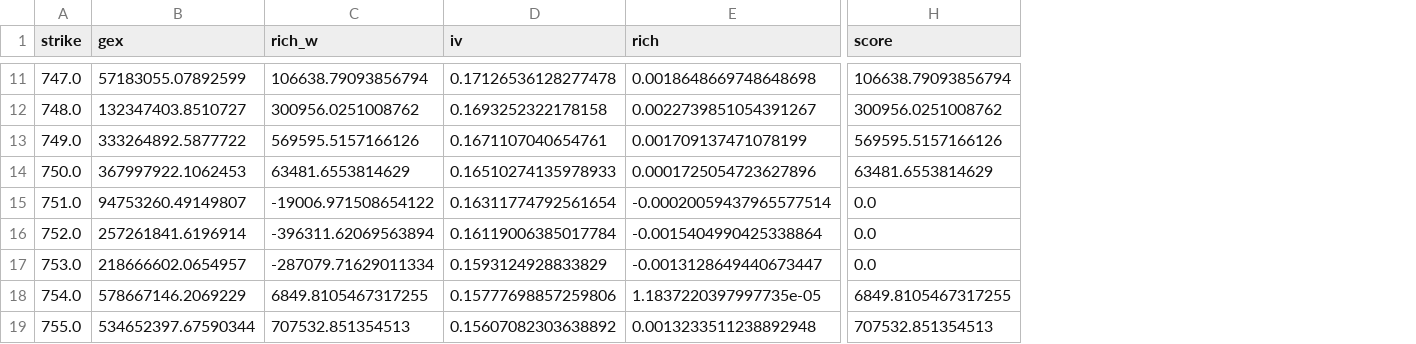
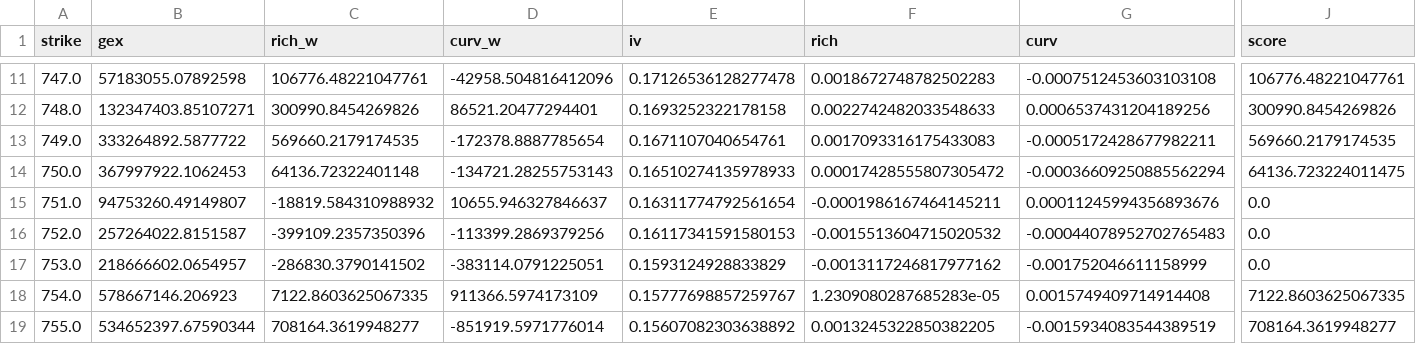
Before and after one commit to 2Kcreo/nyl-strikes, a CSV file: research/ivwalls/cand/2026-10-06.csv, drawn as a sheet; only a part is shown, gaps mark what is left out; addresses are those after the commit; the diff covers the shown part only; the diff names each change by its address in the sheet, - before the commit and + after, or states it on an @@ line.

```diff
--- a/research/ivwalls/cand/2026-10-06.csv
+++ b/research/ivwalls/cand/2026-10-06.csv
+column D (curv_w), rows 11-19: -42958.504816412096 | 86521.20477294401 | -172378.8887785654 | -134721.28255753143 | 10655.946327846637 | -113399.2869379256 | -383114.0791225051 | 911366.5974173109 | -851919.5971776014
+column G (curv), rows 11-19: -0.0007512453603103108 | 0.0006537431204189256 | -0.0005172428677982211 | -0.00036609250885562294 | 0.00011245994356893676 | -0.00044078952702765483 | -0.001752046611158999 | 0.0015749409714914408 | -0.0015934083544389519
-B11 (gex): 57183055.07892599
+B11 (gex): 57183055.07892598
-C11 (rich_w): 106638.79093856794
+C11 (rich_w): 106776.48221047761
-F11 (rich): 0.0018648669748648698
+F11 (rich): 0.0018672748782502283
-J11 (score): 106638.79093856794
+J11 (score): 106776.48221047761
-B12 (gex): 132347403.8510727
+B12 (gex): 132347403.85107271
-C12 (rich_w): 300956.0251008762
+C12 (rich_w): 300990.8454269826
-F12 (rich): 0.0022739851054391267
+F12 (rich): 0.0022742482033548633
-J12 (score): 300956.0251008762
+J12 (score): 300990.8454269826
-C13 (rich_w): 569595.5157166126
+C13 (rich_w): 569660.2179174535
-F13 (rich): 0.001709137471078199
+F13 (rich): 0.0017093316175433083
-J13 (score): 569595.5157166126
+J13 (score): 569660.2179174535
-C14 (rich_w): 63481.6553814629
+C14 (rich_w): 64136.72322401148
-F14 (rich): 0.0001725054723627896
+F14 (rich): 0.00017428555807305472
-J14 (score): 63481.6553814629
+J14 (score): 64136.723224011475
-C15 (rich_w): -19006.971508654122
+C15 (rich_w): -18819.584310988932
-F15 (rich): -0.00020059437965577514
+F15 (rich): -0.0001986167464145211
-B16 (gex): 257261841.6196914
+B16 (gex): 257264022.8151587
-C16 (rich_w): -396311.62069563894
+C16 (rich_w): -399109.2357350396
-E16 (iv): 0.16119006385017784
+E16 (iv): 0.16117341591580153
-F16 (rich): -0.0015404990425338864
+F16 (rich): -0.0015513604715020532
-C17 (rich_w): -287079.71629011334
+C17 (rich_w): -286830.3790141502
-F17 (rich): -0.0013128649440673447
+F17 (rich): -0.0013117246817977162
-B18 (gex): 578667146.2069229
+B18 (gex): 578667146.206923
-C18 (rich_w): 6849.8105467317255
+C18 (rich_w): 7122.8603625067335
-E18 (iv): 0.15777698857259806
+E18 (iv): 0.15777698857259767
-F18 (rich): 1.1837220397997735e-05
+F18 (rich): 1.2309080287685283e-05
-J18 (score): 6849.8105467317255
+J18 (score): 7122.8603625067335
-C19 (rich_w): 707532.851354513
+C19 (rich_w): 708164.3619948277
-F19 (rich): 0.0013233511238892948
+F19 (rich): 0.0013245322850382205
-J19 (score): 707532.851354513
+J19 (score): 708164.3619948277
```
Also changed, not shown: 115 edited cells elsewhere in this file, research/ivwalls/cand/2026-09-01.csv, research/ivwalls/cand/2026-09-02.csv, 54 other files.
